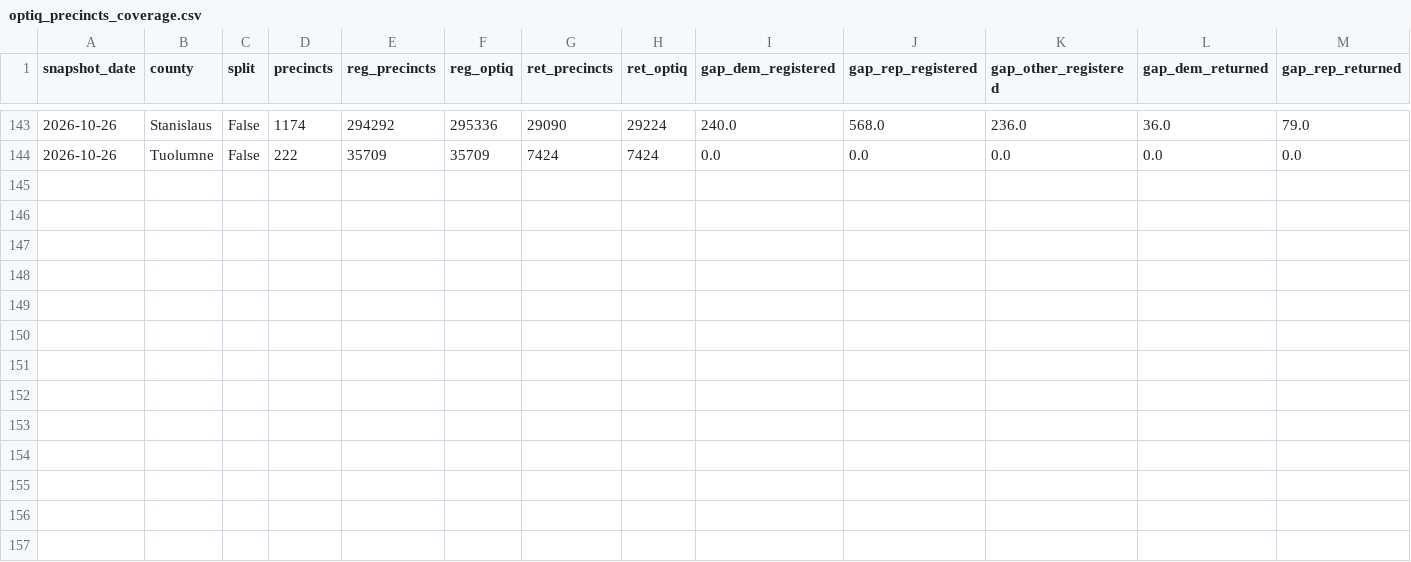
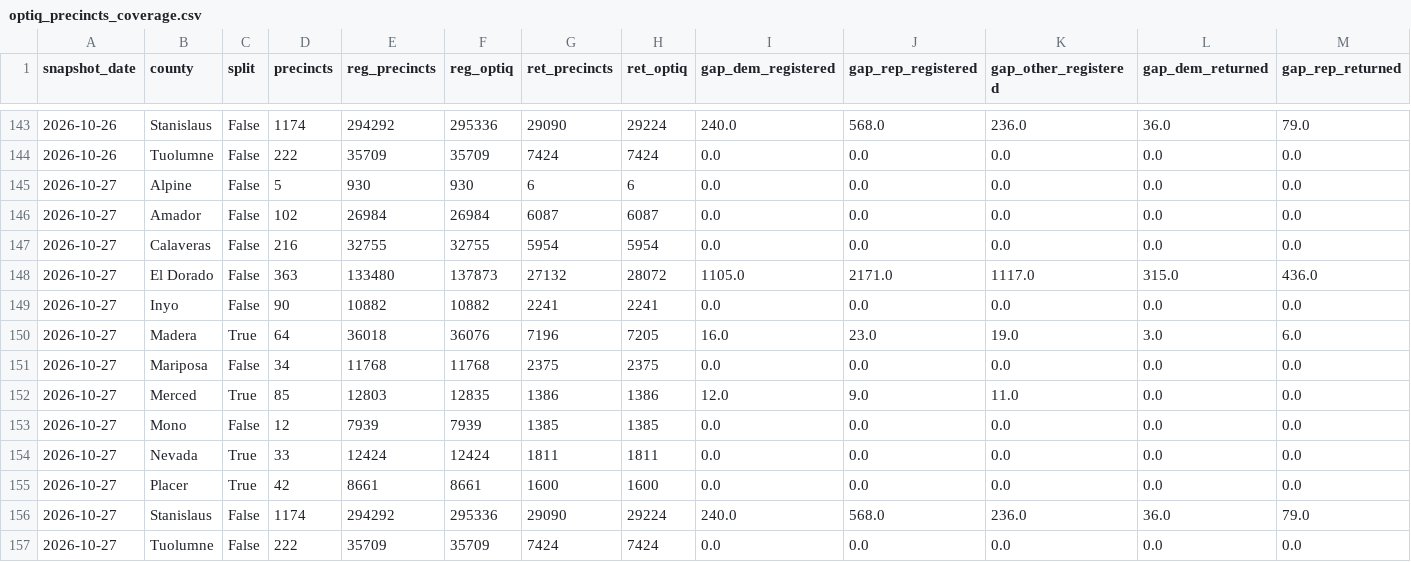
Before and after one commit to tysoda/2026-Ca-SD4-forecast-V2, a CSV file: optiq_precincts_coverage.csv, drawn as a sheet; only a part is shown, gaps mark what is left out; rows hold the shown columns only; the diff names each change by its address in the sheet, - before the commit and + after, or states it on an @@ line.

```diff
--- a/optiq_precincts_coverage.csv
+++ b/optiq_precincts_coverage.csv
+row 145: 2026-10-27 | Alpine | False | 5 | 930 | 930 | 6 | 6 | 0.0 | 0.0 | 0.0 | 0.0 | 0.0
+row 146: 2026-10-27 | Amador | False | 102 | 26984 | 26984 | 6087 | 6087 | 0.0 | 0.0 | 0.0 | 0.0 | 0.0
+row 147: 2026-10-27 | Calaveras | False | 216 | 32755 | 32755 | 5954 | 5954 | 0.0 | 0.0 | 0.0 | 0.0 | 0.0
+row 148: 2026-10-27 | El Dorado | False | 363 | 133480 | 137873 | 27132 | 28072 | 1105.0 | 2171.0 | 1117.0 | 315.0 | 436.0
+row 149: 2026-10-27 | Inyo | False | 90 | 10882 | 10882 | 2241 | 2241 | 0.0 | 0.0 | 0.0 | 0.0 | 0.0
+row 150: 2026-10-27 | Madera | True | 64 | 36018 | 36076 | 7196 | 7205 | 16.0 | 23.0 | 19.0 | 3.0 | 6.0
+row 151: 2026-10-27 | Mariposa | False | 34 | 11768 | 11768 | 2375 | 2375 | 0.0 | 0.0 | 0.0 | 0.0 | 0.0
+row 152: 2026-10-27 | Merced | True | 85 | 12803 | 12835 | 1386 | 1386 | 12.0 | 9.0 | 11.0 | 0.0 | 0.0
+row 153: 2026-10-27 | Mono | False | 12 | 7939 | 7939 | 1385 | 1385 | 0.0 | 0.0 | 0.0 | 0.0 | 0.0
+row 154: 2026-10-27 | Nevada | True | 33 | 12424 | 12424 | 1811 | 1811 | 0.0 | 0.0 | 0.0 | 0.0 | 0.0
+row 155: 2026-10-27 | Placer | True | 42 | 8661 | 8661 | 1600 | 1600 | 0.0 | 0.0 | 0.0 | 0.0 | 0.0
+row 156: 2026-10-27 | Stanislaus | False | 1174 | 294292 | 295336 | 29090 | 29224 | 240.0 | 568.0 | 236.0 | 36.0 | 79.0
+row 157: 2026-10-27 | Tuolumne | False | 222 | 35709 | 35709 | 7424 | 7424 | 0.0 | 0.0 | 0.0 | 0.0 | 0.0
```
Also changed, not shown: optiq_county_party.csv, optiq_crosstabs.csv, 2 other files.
